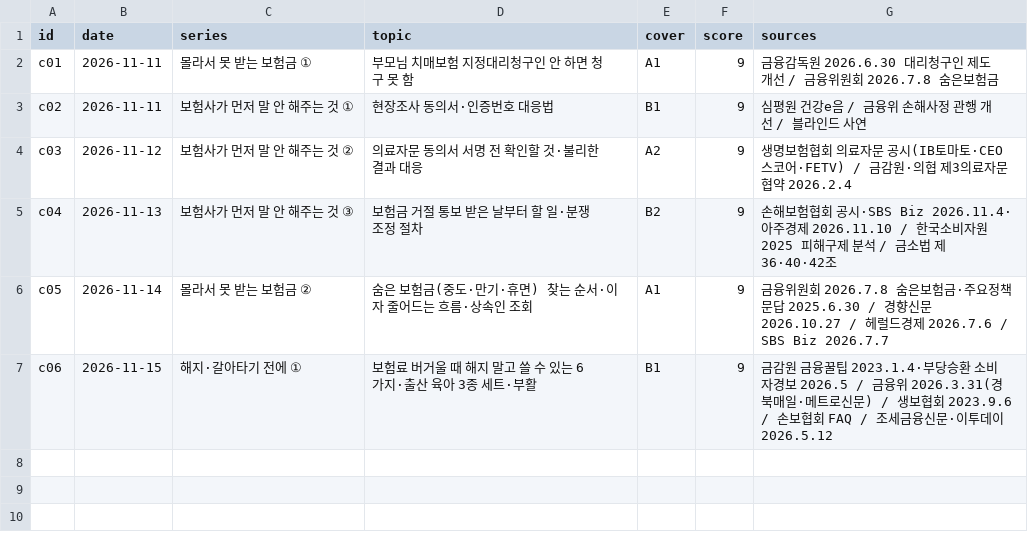
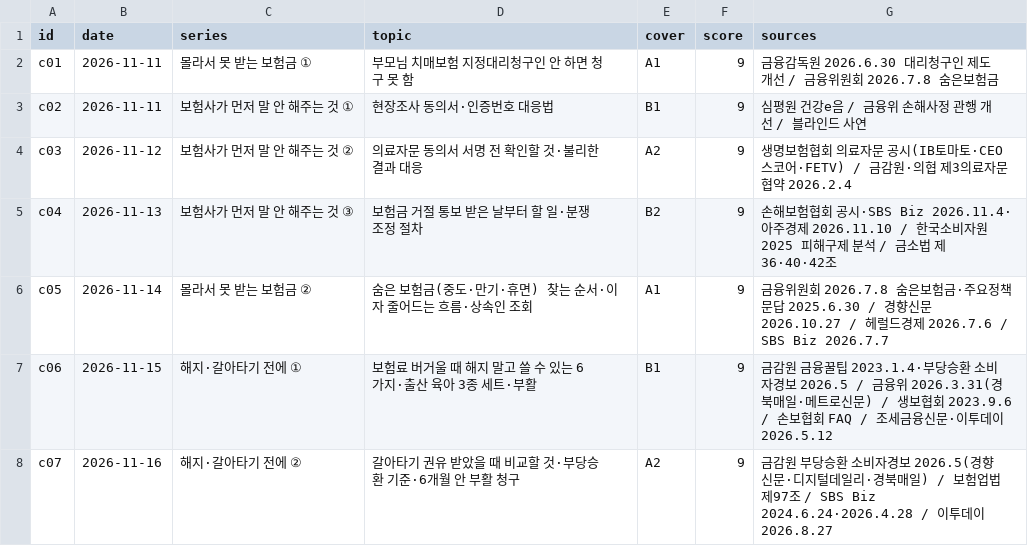
Before and after one commit to seongjerry/insu-photobank, a CSV file: generator/carousel/topics.csv, drawn as a sheet.

```diff
--- a/generator/carousel/topics.csv
+++ b/generator/carousel/topics.csv
@@ -7 +7,2 @@ c05,2026-11-14,몰라서 못 받는 보험금 ②,숨은 보험금(중도·만
 c06,2026-11-15,해지·갈아타기 전에 ①,보험료 버거울 때 해지 말고 쓸 수 있는 6가지·출산 육아 3종 세트·부활,B1,9,금감원 금융꿀팁 2023.1.4·부당승환 소비자경보 2026.5 / 금융위 2026.3.31(경북매일·메트로신문) / 생보협회 2023.9.6 / 손보협회 FAQ / 조세금융신문·이투데이 2026.5.12
+c07,2026-11-16,해지·갈아타기 전에 ②,갈아타기 권유 받았을 때 비교할 것·부당승환 기준·6개월 안 부활 청구,A2,9,금감원 부당승환 소비자경보 2026.5(경향신문·디지털데일리·경북매일) / 보험업법 제97조 / SBS Biz 2024.6.24·2026.4.28 / 이투데이 2026.8.27
```
Also changed, not shown: 12 other files.
